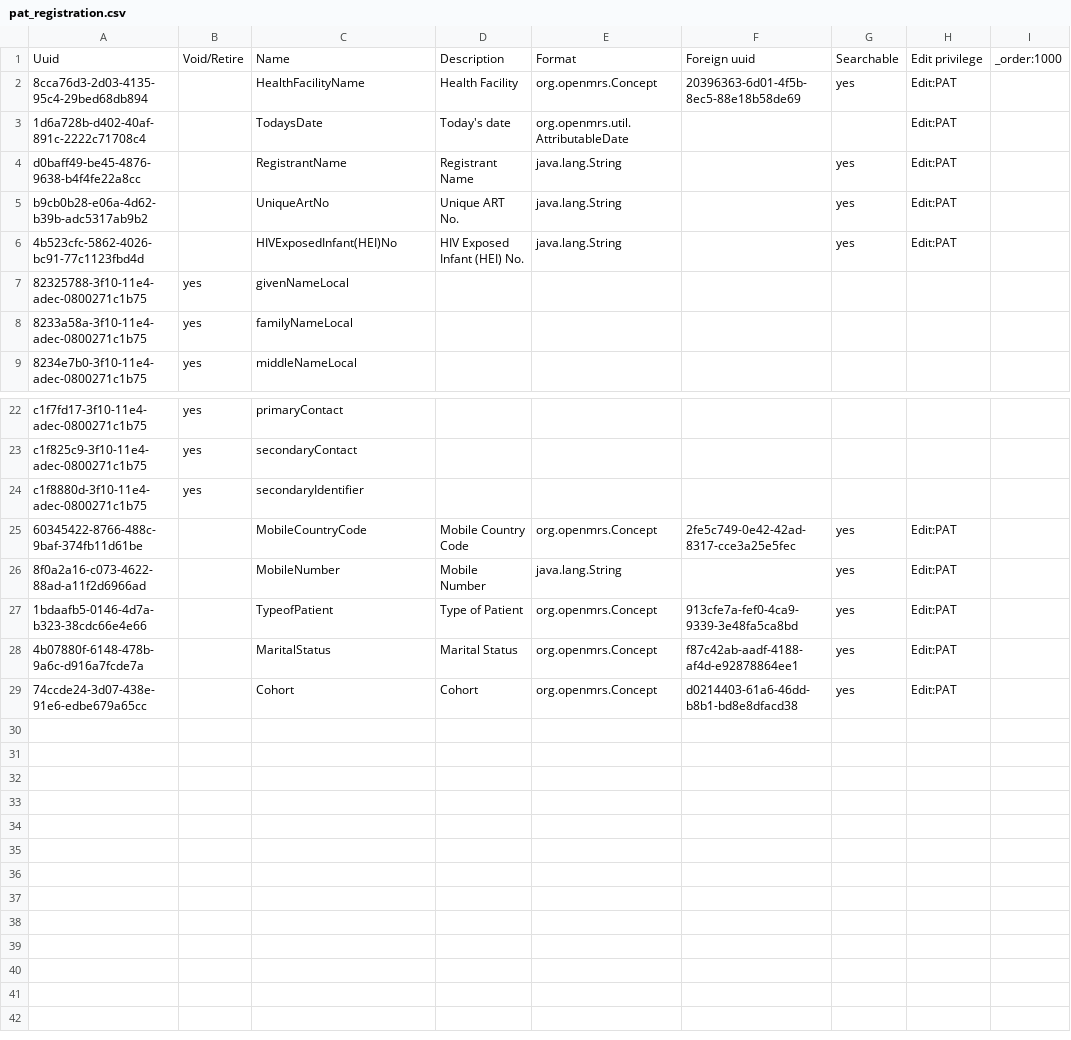
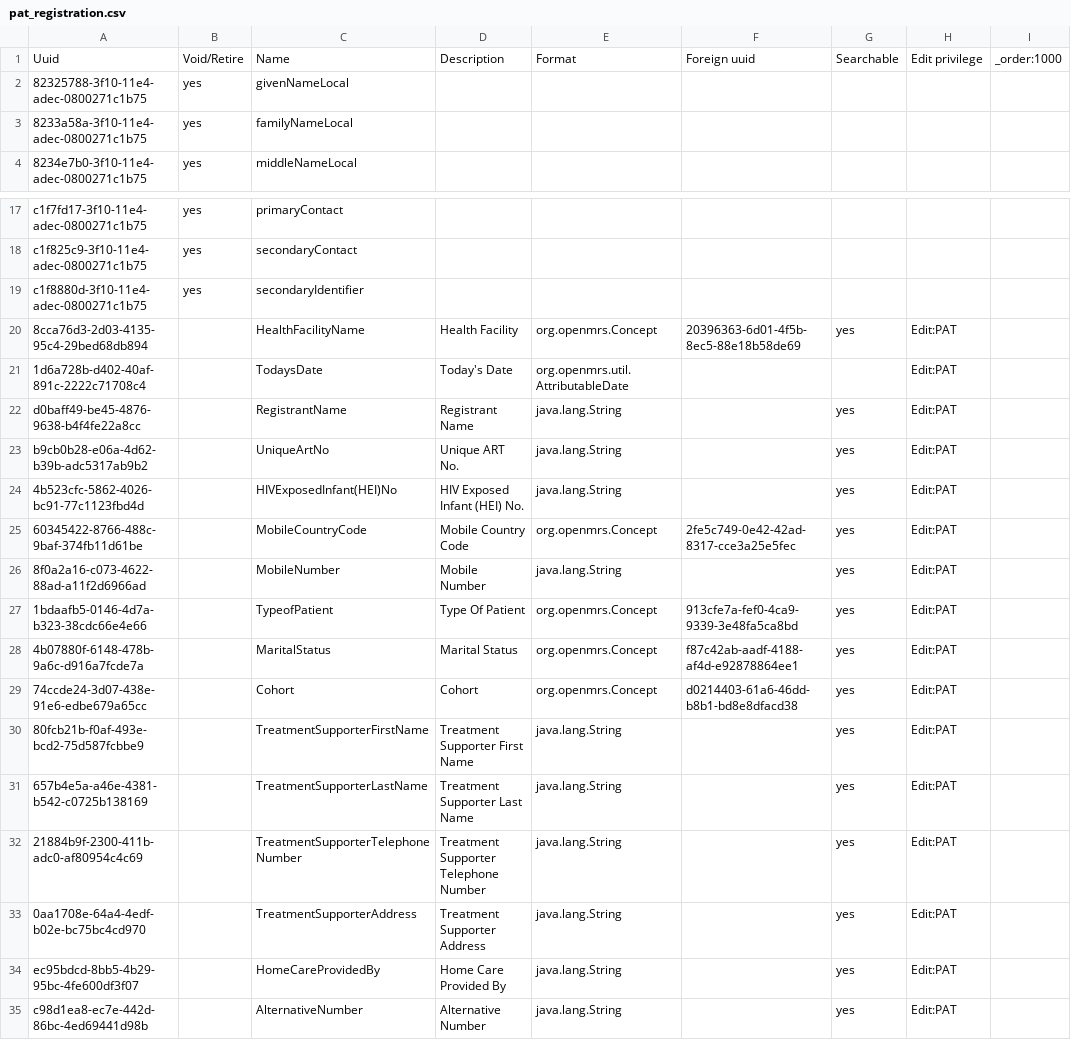
Before and after one commit to IntelliSOFT-Consulting/kspras_metadata, a CSV file: configuration/personattributetypes/pat_registration.csv, drawn as a sheet; only a part is shown, gaps mark what is left out.

Commit message:
registration feedback modifications (#25)

```diff
--- a/configuration/personattributetypes/pat_registration.csv
+++ b/configuration/personattributetypes/pat_registration.csv
@@ -1,7 +1,2 @@
 Uuid,Void/Retire,Name,Description,Format,Foreign uuid,Searchable,Edit privilege,_order:1000
-8cca76d3-2d03-4135-95c4-29bed68db894,,HealthFacilityName,Health Facility,org.openmrs.Concept,20396363-6d01-4f5b-8ec5-88e18b58de69,yes,Edit:PAT,
-1d6a728b-d402-40af-891c-2222c71708c4,,TodaysDate,Today's date,org.openmrs.util.AttributableDate,,,Edit:PAT,
-d0baff49-be45-4876-9638-b4f4fe22a8cc,,RegistrantName,Registrant Name,java.lang.String,,yes,Edit:PAT,
-b9cb0b28-e06a-4d62-b39b-adc5317ab9b2,,UniqueArtNo,Unique ART No.,java.lang.String,,yes,Edit:PAT,
-4b523cfc-5862-4026-bc91-77c1123fbd4d,,HIVExposedInfant(HEI)No,HIV Exposed Infant (HEI) No.,java.lang.String,,yes,Edit:PAT,
 82325788-3f10-11e4-adec-0800271c1b75,yes,givenNameLocal,,,,,,
@@ -24,6 +19,17 @@ c1f825c9-3f10-11e4-adec-0800271c1b75,yes,secondaryContact,,,,,,
 c1f8880d-3f10-11e4-adec-0800271c1b75,yes,secondaryIdentifier,,,,,,
+8cca76d3-2d03-4135-95c4-29bed68db894,,HealthFacilityName,Health Facility,org.openmrs.Concept,20396363-6d01-4f5b-8ec5-88e18b58de69,yes,Edit:PAT,
+1d6a728b-d402-40af-891c-2222c71708c4,,TodaysDate,Today's Date,org.openmrs.util.AttributableDate,,,Edit:PAT,
+d0baff49-be45-4876-9638-b4f4fe22a8cc,,RegistrantName,Registrant Name,java.lang.String,,yes,Edit:PAT,
+b9cb0b28-e06a-4d62-b39b-adc5317ab9b2,,UniqueArtNo,Unique ART No.,java.lang.String,,yes,Edit:PAT,
+4b523cfc-5862-4026-bc91-77c1123fbd4d,,HIVExposedInfant(HEI)No,HIV Exposed Infant (HEI) No.,java.lang.String,,yes,Edit:PAT,
 60345422-8766-488c-9baf-374fb11d61be,,MobileCountryCode,Mobile Country Code,org.openmrs.Concept,2fe5c749-0e42-42ad-8317-cce3a25e5fec,yes,Edit:PAT,
 8f0a2a16-c073-4622-88ad-a11f2d6966ad,,MobileNumber,Mobile Number,java.lang.String,,yes,Edit:PAT,
-1bdaafb5-0146-4d7a-b323-38cdc66e4e66,,TypeofPatient,Type of Patient,org.openmrs.Concept,913cfe7a-fef0-4ca9-9339-3e48fa5ca8bd,yes,Edit:PAT,
+1bdaafb5-0146-4d7a-b323-38cdc66e4e66,,TypeofPatient,Type Of Patient,org.openmrs.Concept,913cfe7a-fef0-4ca9-9339-3e48fa5ca8bd,yes,Edit:PAT,
 4b07880f-6148-478b-9a6c-d916a7fcde7a,,MaritalStatus,Marital Status,org.openmrs.Concept,f87c42ab-aadf-4188-af4d-e92878864ee1,yes,Edit:PAT,
 74ccde24-3d07-438e-91e6-edbe679a65cc,,Cohort,Cohort,org.openmrs.Concept,d0214403-61a6-46dd-b8b1-bd8e8dfacd38,yes,Edit:PAT,
+80fcb21b-f0af-493e-bcd2-75d587fcbbe9,,TreatmentSupporterFirstName,Treatment Supporter First Name,java.lang.String,,yes,Edit:PAT,
+657b4e5a-a46e-4381-b542-c0725b138169,,TreatmentSupporterLastName,Treatment Supporter Last Name,java.lang.String,,yes,Edit:PAT,
+21884b9f-2300-411b-adc0-af80954c4c69,,TreatmentSupporterTelephoneNumber,Treatment Supporter Telephone Number,java.lang.String,,yes,Edit:PAT,
+0aa1708e-64a4-4edf-b02e-bc75bc4cd970,,TreatmentSupporterAddress,Treatment Supporter Address,java.lang.String,,yes,Edit:PAT,
+ec95bdcd-8bb5-4b29-95bc-4fe600df3f07,,HomeCareProvidedBy,Home Care Provided By,java.lang.String,,yes,Edit:PAT,
+c98d1ea8-ec7e-442d-86bc-4ed69441d98b,,AlternativeNumber,Alternative Number,java.lang.String,,yes,Edit:PAT,
```
